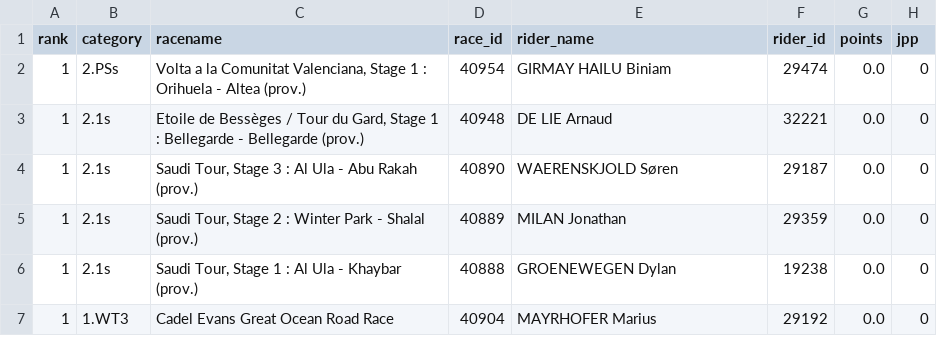
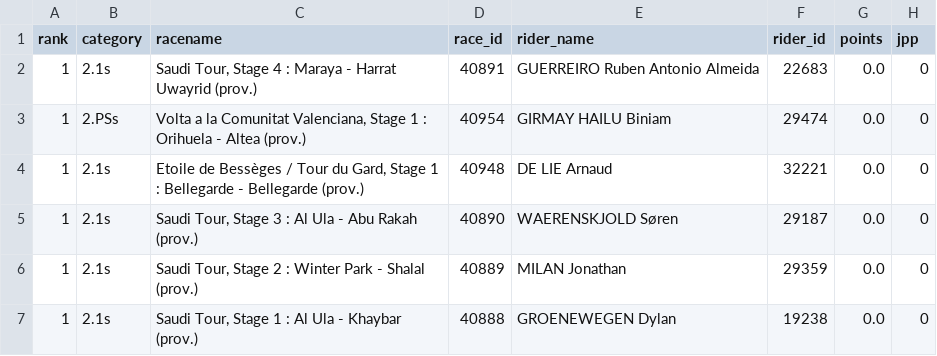
Before and after one commit to wijnandb/testworkflow, a CSV file: _data/all_results.csv, drawn as a sheet; only a part is shown; the shorter side is filled out with more unchanged rows.

```diff
--- a/_data/all_results.csv
+++ b/_data/all_results.csv
@@ -1,2 +1,3 @@
 rank,category,racename,race_id,rider_name,rider_id,points,jpp
+1,2.1s,"Saudi Tour, Stage 4 : Maraya - Harrat Uwayrid (prov.)",40891,GUERREIRO Ruben Antonio Almeida,22683,0.0,0
 1,2.PSs,"Volta a la Comunitat Valenciana, Stage 1 : Orihuela - Altea (prov.)",40954,GIRMAY HAILU Biniam,29474,0.0,0
```
Also changed, not shown: _data/latest_results.csv.
